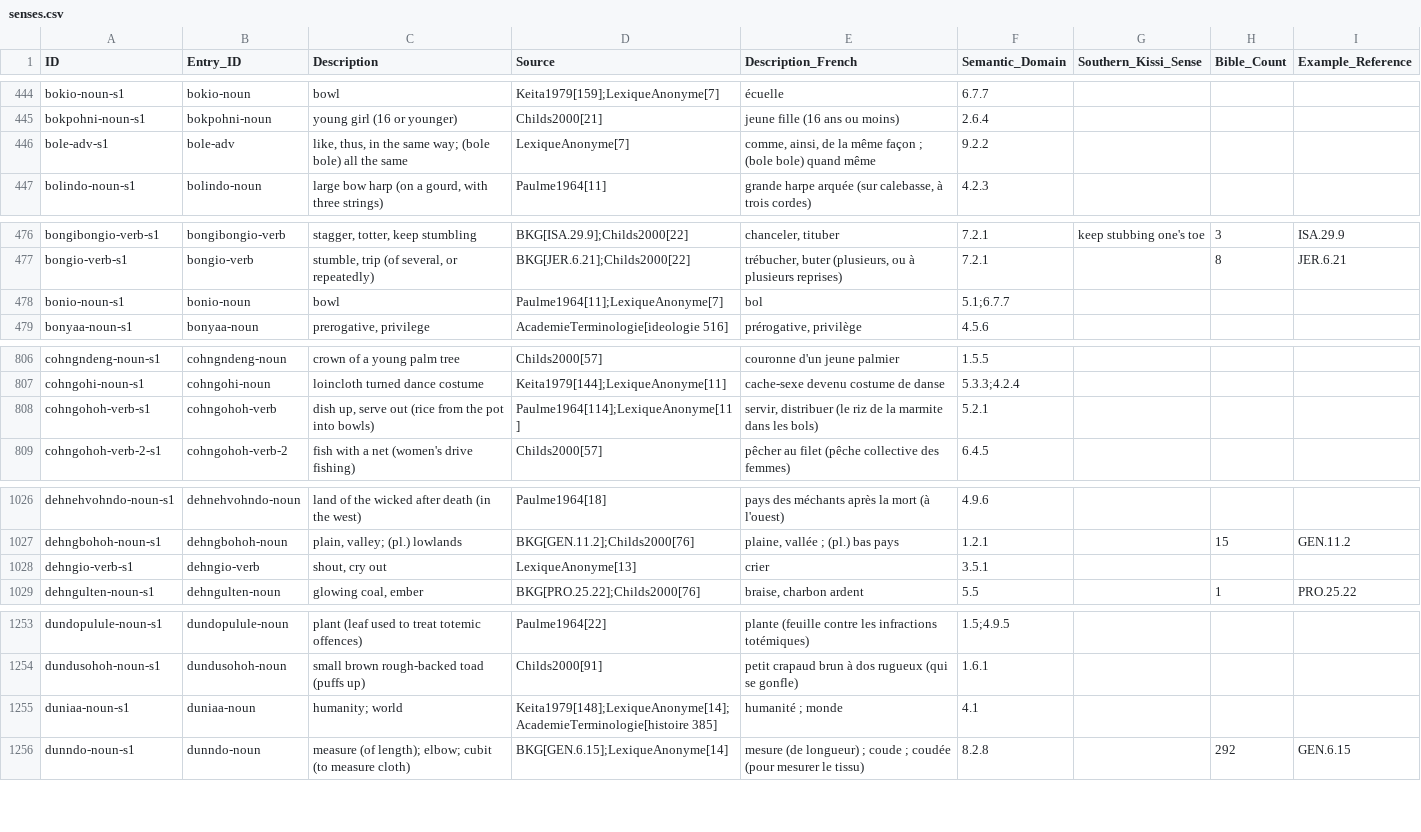
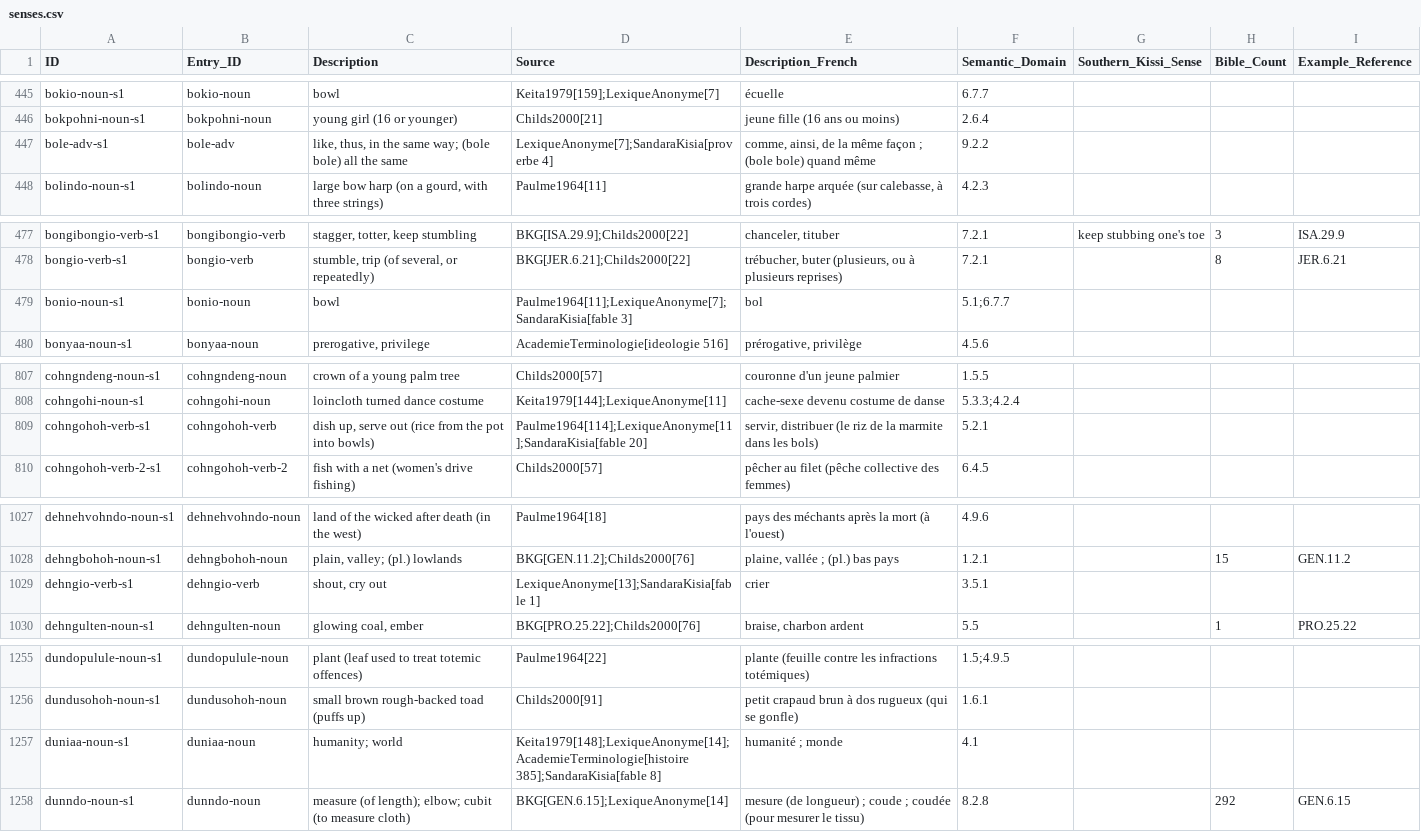
Before and after one commit to kebasaa/kisiei-language, a CSV file: lexicon/cldf/senses.csv, drawn as a sheet; only a part is shown, gaps mark what is left out; the diff covers the shown part only.

Commit message:
Lexicon: pass over Sandara Kissia; pronoun + pila on the old-and-new page
- 5 new entries from context (sandara-1.yaml), 48 entries get Sandara as northern
  evidence; most Sandara words are Bible words in the old spelling
- old-and-new: Sandara and the Lexique write pronoun + pila as one word

```diff
--- a/lexicon/cldf/senses.csv
+++ b/lexicon/cldf/senses.csv
@@ -445,3 +446,3 @@ bokio-noun-s1,bokio-noun,bowl,Keita1979[159];LexiqueAnonyme[7],écuelle,6.7.7,,,
 bokpohni-noun-s1,bokpohni-noun,young girl (16 or younger),Childs2000[21],jeune fille (16 ans ou moins),2.6.4,,,
-bole-adv-s1,bole-adv,"like, thus, in the same way; (bole bole) all the same",LexiqueAnonyme[7],"comme, ainsi, de la même façon ; (bole bole) quand même",9.2.2,,,
+bole-adv-s1,bole-adv,"like, thus, in the same way; (bole bole) all the same",LexiqueAnonyme[7];SandaraKisia[proverbe 4],"comme, ainsi, de la même façon ; (bole bole) quand même",9.2.2,,,
 bolindo-noun-s1,bolindo-noun,"large bow harp (on a gourd, with three strings)",Paulme1964[11],"grande harpe arquée (sur calebasse, à trois cordes)",4.2.3,,,
@@ -477,3 +478,3 @@ bongibongio-verb-s1,bongibongio-verb,"stagger, totter, keep stumbling",BKG[ISA.2
 bongio-verb-s1,bongio-verb,"stumble, trip (of several, or repeatedly)",BKG[JER.6.21];Childs2000[22],"trébucher, buter (plusieurs, ou à plusieurs reprises)",7.2.1,,8,JER.6.21
-bonio-noun-s1,bonio-noun,bowl,Paulme1964[11];LexiqueAnonyme[7],bol,5.1;6.7.7,,,
+bonio-noun-s1,bonio-noun,bowl,Paulme1964[11];LexiqueAnonyme[7];SandaraKisia[fable 3],bol,5.1;6.7.7,,,
 bonyaa-noun-s1,bonyaa-noun,"prerogative, privilege",AcademieTerminologie[ideologie 516],"prérogative, privilège",4.5.6,,,
@@ -807,3 +808,3 @@ cohngndeng-noun-s1,cohngndeng-noun,crown of a young palm tree,Childs2000[57],cou
 cohngohi-noun-s1,cohngohi-noun,loincloth turned dance costume,Keita1979[144];LexiqueAnonyme[11],cache-sexe devenu costume de danse,5.3.3;4.2.4,,,
-cohngohoh-verb-s1,cohngohoh-verb,"dish up, serve out (rice from the pot into bowls)",Paulme1964[114];LexiqueAnonyme[11],"servir, distribuer (le riz de la marmite dans les bols)",5.2.1,,,
+cohngohoh-verb-s1,cohngohoh-verb,"dish up, serve out (rice from the pot into bowls)",Paulme1964[114];LexiqueAnonyme[11];SandaraKisia[fable 20],"servir, distribuer (le riz de la marmite dans les bols)",5.2.1,,,
 cohngohoh-verb-2-s1,cohngohoh-verb-2,fish with a net (women's drive fishing),Childs2000[57],pêcher au filet (pêche collective des femmes),6.4.5,,,
@@ -1027,3 +1028,3 @@ dehnehvohndo-noun-s1,dehnehvohndo-noun,land of the wicked after death (in the we
 dehngbohoh-noun-s1,dehngbohoh-noun,"plain, valley; (pl.) lowlands",BKG[GEN.11.2];Childs2000[76],"plaine, vallée ; (pl.) bas pays",1.2.1,,15,GEN.11.2
-dehngio-verb-s1,dehngio-verb,"shout, cry out",LexiqueAnonyme[13],crier,3.5.1,,,
+dehngio-verb-s1,dehngio-verb,"shout, cry out",LexiqueAnonyme[13];SandaraKisia[fable 1],crier,3.5.1,,,
 dehngulten-noun-s1,dehngulten-noun,"glowing coal, ember",BKG[PRO.25.22];Childs2000[76],"braise, charbon ardent",5.5,,1,PRO.25.22
@@ -1254,3 +1256,3 @@ dundopulule-noun-s1,dundopulule-noun,plant (leaf used to treat totemic offences)
 dundusohoh-noun-s1,dundusohoh-noun,small brown rough-backed toad (puffs up),Childs2000[91],petit crapaud brun à dos rugueux (qui se gonfle),1.6.1,,,
-duniaa-noun-s1,duniaa-noun,humanity; world,Keita1979[148];LexiqueAnonyme[14];AcademieTerminologie[histoire 385],humanité ; monde,4.1,,,
+duniaa-noun-s1,duniaa-noun,humanity; world,Keita1979[148];LexiqueAnonyme[14];AcademieTerminologie[histoire 385];SandaraKisia[fable 8],humanité ; monde,4.1,,,
 dunndo-noun-s1,dunndo-noun,measure (of length); elbow; cubit (to measure cloth),BKG[GEN.6.15];LexiqueAnonyme[14],mesure (de longueur) ; coude ; coudée (pour mesurer le tissu),8.2.8,,292,GEN.6.15
```
Also changed, not shown: 5 added rows and 43 edited cells elsewhere in this file, lexicon/cldf/entries.csv, 26 other files.
